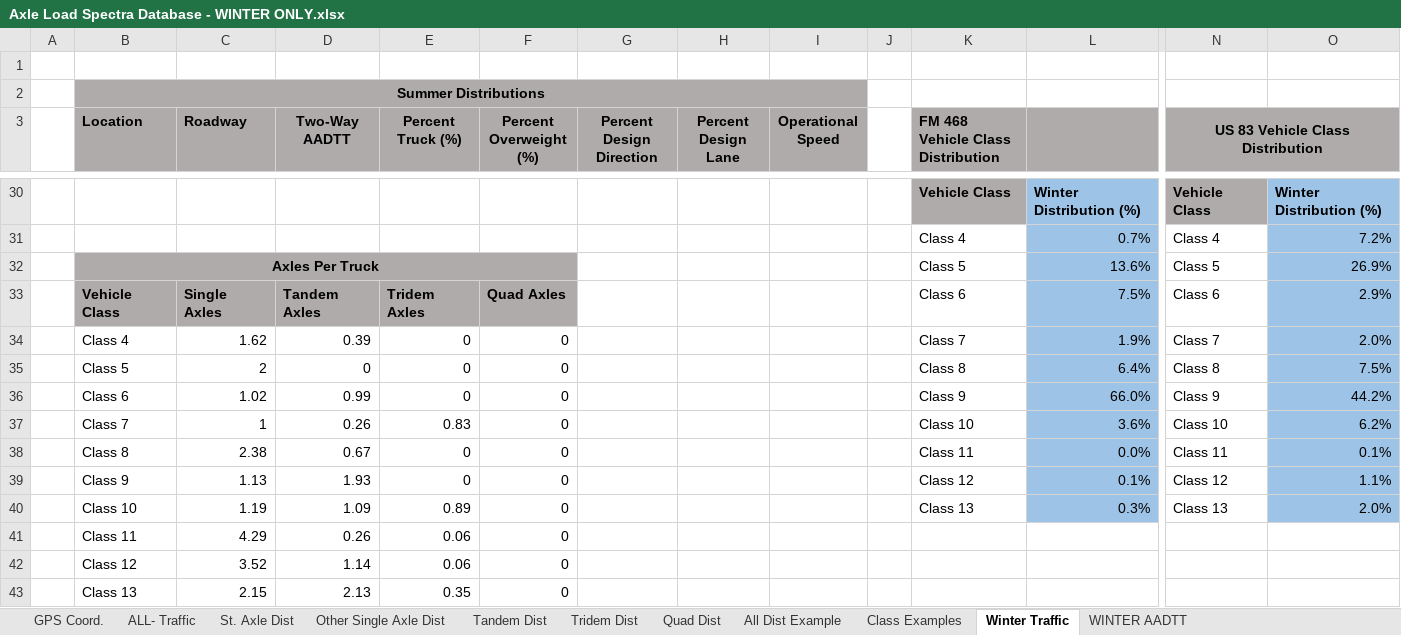
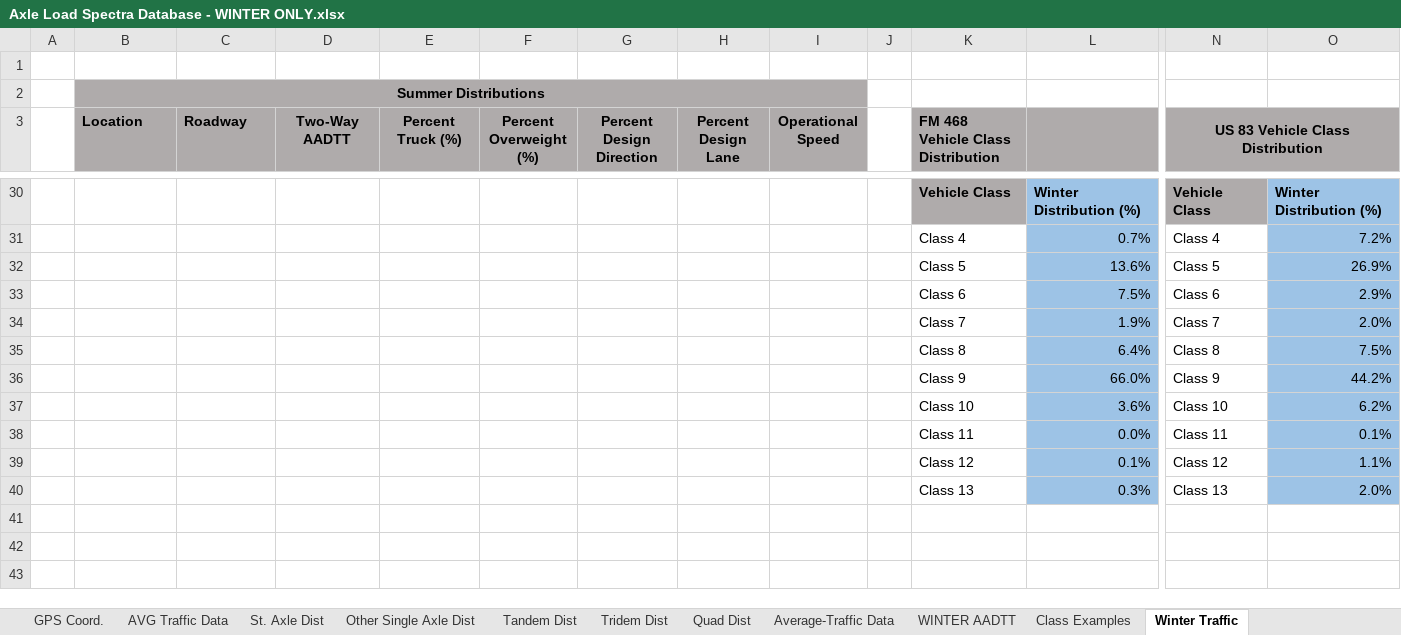
Before and after one commit to jgonzales10/txdot-06965, an Excel workbook: Axle Load Spectra Database - WINTER ONLY.xlsx, sheet Winter Traffic, drawn as a sheet; only a part is shown, gaps mark what is left out; values as stored, in another font and other column widths than the file's, no borders; removed rows and columns are numbered as before the commit, all else as after; rows hold the shown columns only; the diff names each change by its address in the sheet, - before the commit and + after, or states it on an @@ line.

Commit message:
Updated Load Spectra Winter File

```diff
--- a/Axle Load Spectra Database - WINTER ONLY.xlsx (sheet Winter Traffic)
+++ b/Axle Load Spectra Database - WINTER ONLY.xlsx (sheet Winter Traffic)
-sheet tab: ALL- Traffic
+sheet tab: Average-Traffic Data
-sheet tab: All Dist Example
+sheet tab: AVG Traffic Data
@@ sheet tab order changed: GPS Coord. | AVG Traffic Data | St. Axle Dist | Other Single Axle Dist | Tandem Dist | Tridem Dist | Quad Dist | Average-Traffic Data | WINTER AADTT | Class Examples | Winter Traffic @@
-B32 (Location): Axles Per Truck
+B32 (Location): (empty)
-B32:F32 fill: #AFABAB
+B32:F32 fill: none
-B32:F32 merged
-row 33:  | Vehicle Class | Single Axles | Tandem Axles | Tridem Axles | Quad Axles |  |  |  |  | Class 6 | 7.5% | Class 6 | 2.9%
-row 34:  | Class 4 | 1.62 | 0.39 | 0 | 0 |  |  |  |  | Class 7 | 1.9% | Class 7 | 2.0%
-row 35:  | Class 5 | 2 | 0 | 0 | 0 |  |  |  |  | Class 8 | 6.4% | Class 8 | 7.5%
-row 36:  | Class 6 | 1.02 | 0.99 | 0 | 0 |  |  |  |  | Class 9 | 66.0% | Class 9 | 44.2%
-row 37:  | Class 7 | 1 | 0.26 | 0.83 | 0 |  |  |  |  | Class 10 | 3.6% | Class 10 | 6.2%
-row 38:  | Class 8 | 2.38 | 0.67 | 0 | 0 |  |  |  |  | Class 11 | 0.0% | Class 11 | 0.1%
-row 39:  | Class 9 | 1.13 | 1.93 | 0 | 0 |  |  |  |  | Class 12 | 0.1% | Class 12 | 1.1%
-row 40:  | Class 10 | 1.19 | 1.09 | 0.89 | 0 |  |  |  |  | Class 13 | 0.3% | Class 13 | 2.0%
-row 41:  | Class 11 | 4.29 | 0.26 | 0.06 | 0
-row 42:  | Class 12 | 3.52 | 1.14 | 0.06 | 0
-row 43:  | Class 13 | 2.15 | 2.13 | 0.35 | 0
+row 33:  |  |  |  |  |  |  |  |  |  | Class 6 | 7.5% | Class 6 | 2.9%
+row 34:  |  |  |  |  |  |  |  |  |  | Class 7 | 1.9% | Class 7 | 2.0%
+row 35:  |  |  |  |  |  |  |  |  |  | Class 8 | 6.4% | Class 8 | 7.5%
+row 36:  |  |  |  |  |  |  |  |  |  | Class 9 | 66.0% | Class 9 | 44.2%
+row 37:  |  |  |  |  |  |  |  |  |  | Class 10 | 3.6% | Class 10 | 6.2%
+row 38:  |  |  |  |  |  |  |  |  |  | Class 11 | 0.0% | Class 11 | 0.1%
+row 39:  |  |  |  |  |  |  |  |  |  | Class 12 | 0.1% | Class 12 | 1.1%
+row 40:  |  |  |  |  |  |  |  |  |  | Class 13 | 0.3% | Class 13 | 2.0%
```
Also changed, not shown: sheet Average-Traffic Data, charts or pictures.
